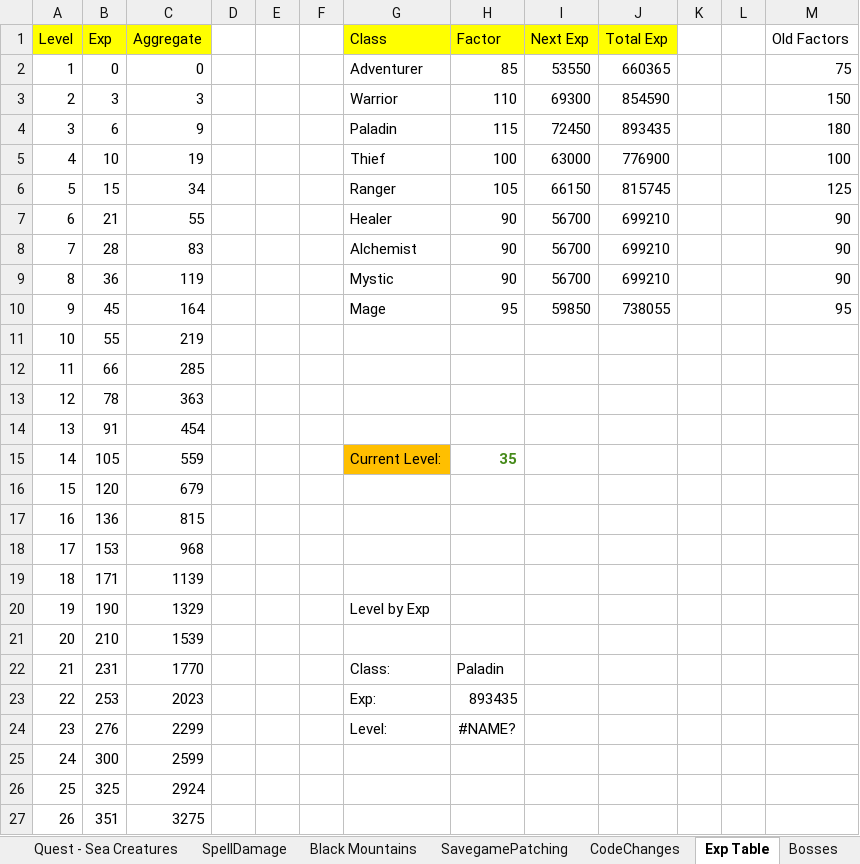
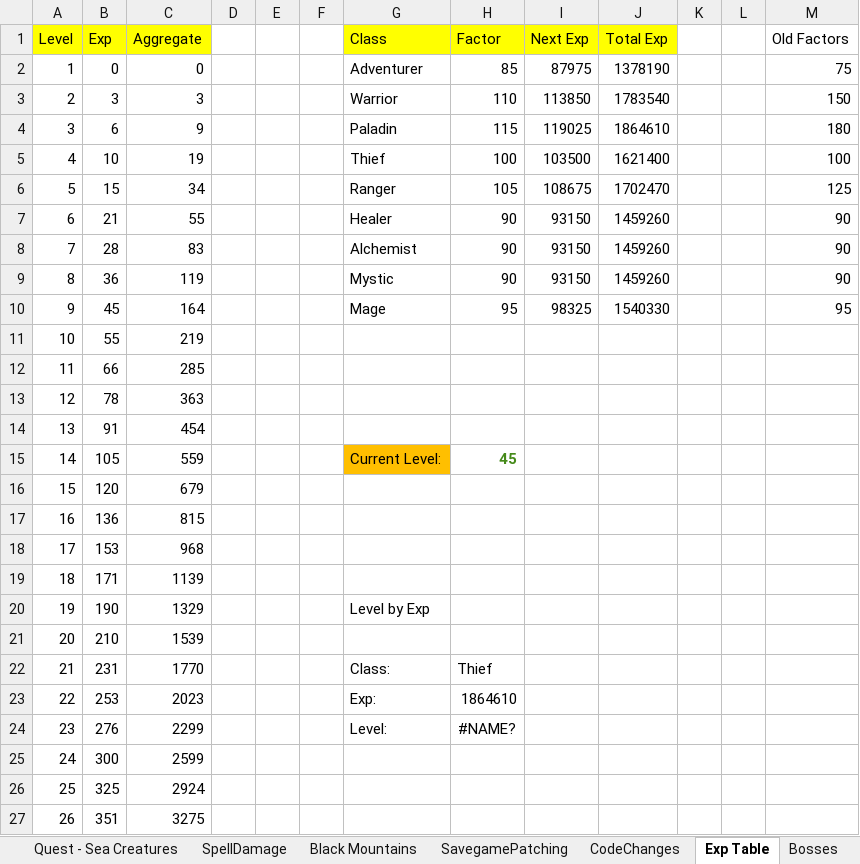
Before and after one commit to Pyrdacor/Ambermoon-Advanced, an Excel workbook: AmbermoonAdvanced.xlsx, sheet Exp Table, drawn as a sheet; only a part is shown; values as stored, in another font and other column widths than the file's, no borders; the diff names each change by its address in the sheet, - before the commit and + after, or states it on an @@ line.

```diff
--- a/AmbermoonAdvanced.xlsx (sheet Exp Table)
+++ b/AmbermoonAdvanced.xlsx (sheet Exp Table)
-I2 (Next Exp): 53550
+I2 (Next Exp): 87975
-J2 (Total Exp): 660365
+J2 (Total Exp): 1378190
-I3 (Next Exp): 69300
+I3 (Next Exp): 113850
-J3 (Total Exp): 854590
+J3 (Total Exp): 1783540
-I4 (Next Exp): 72450
+I4 (Next Exp): 119025
-J4 (Total Exp): 893435
+J4 (Total Exp): 1864610
-I5 (Next Exp): 63000
+I5 (Next Exp): 103500
-J5 (Total Exp): 776900
+J5 (Total Exp): 1621400
-I6 (Next Exp): 66150
+I6 (Next Exp): 108675
-J6 (Total Exp): 815745
+J6 (Total Exp): 1702470
-I7:I9 (Next Exp): 56700
+I7:I9 (Next Exp): 93150
-J7:J9 (Total Exp): 699210
+J7:J9 (Total Exp): 1459260
-I10 (Next Exp): 59850
+I10 (Next Exp): 98325
-J10 (Total Exp): 738055
+J10 (Total Exp): 1540330
-H15 (Factor): 35
+H15 (Factor): 45
-H22 (Factor): Paladin
+H22 (Factor): Thief
-H23 (Factor): 893435
+H23 (Factor): 1864610
```
Also changed, not shown: sheet Items, sheet Maps, sheet Chests, sheet Todo, 5 other files.
